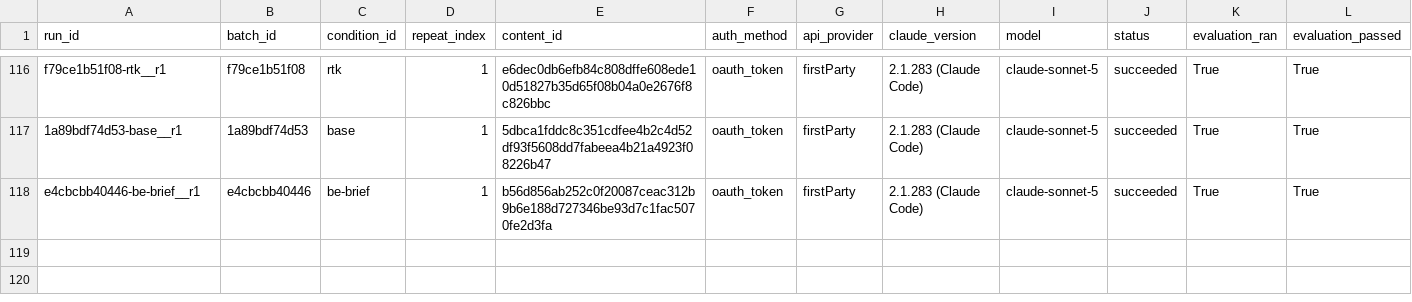
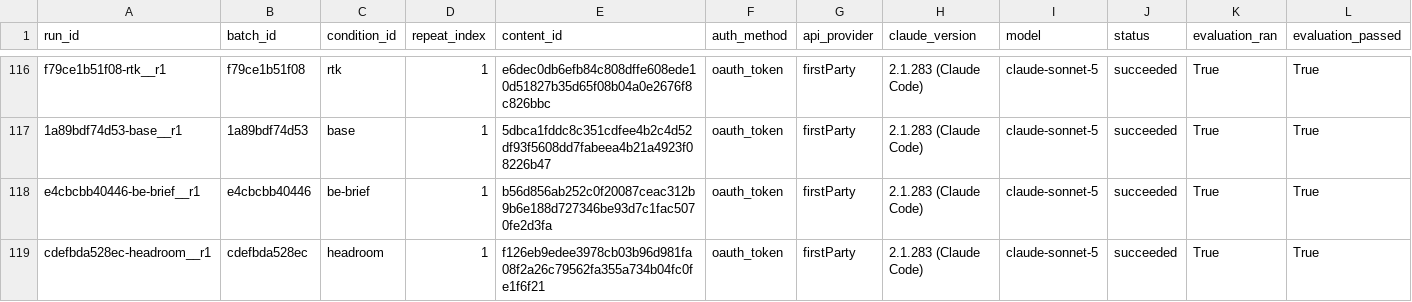
Before and after one commit to YangJunMan/claude-code-token-savings-benchmark, a CSV file: data/token-bench-results.csv, drawn as a sheet; only a part is shown, gaps mark what is left out; rows hold the shown columns only; the diff names each change by its address in the sheet, - before the commit and + after, or states it on an @@ line.

```diff
--- a/data/token-bench-results.csv
+++ b/data/token-bench-results.csv
+row 119: cdefbda528ec-headroom__r1 | cdefbda528ec | headroom | 1 | f126eb9edee3978cb03b96d981fa08f2a26c79562fa355a734b04fc0fe1f6f21 | oauth_token | firstParty | 2.1.283 (Claude Code) | claude-sonnet-5 | succeeded | True | True
```
Also changed, not shown: data/comparison.csv, data/run-summary.csv, 1 other file.
